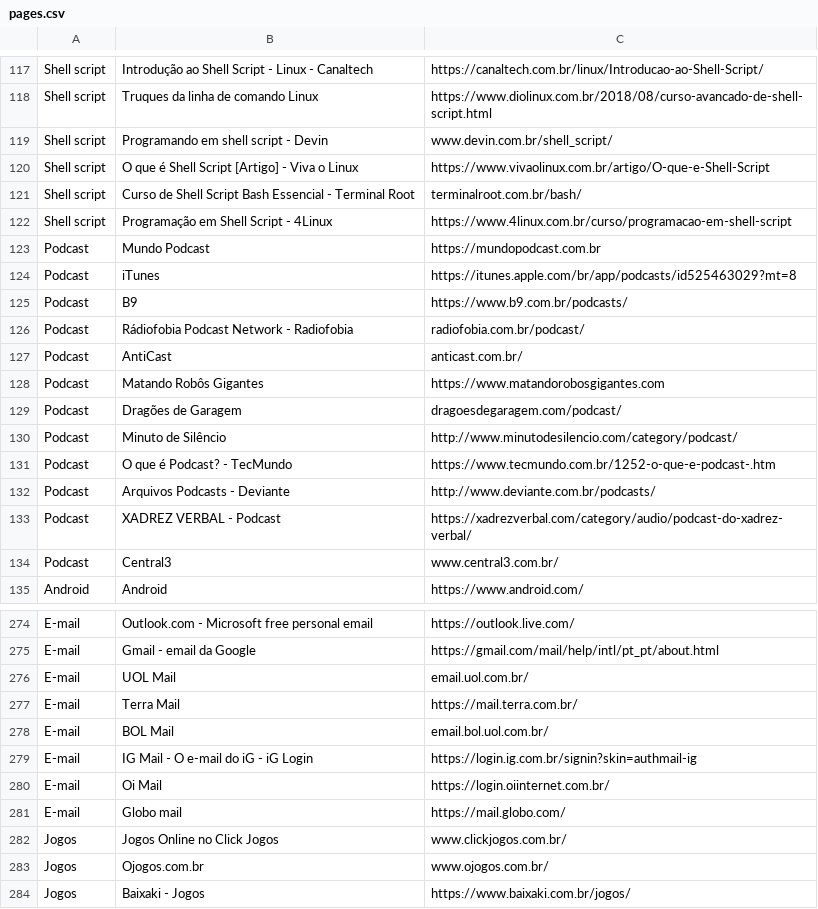
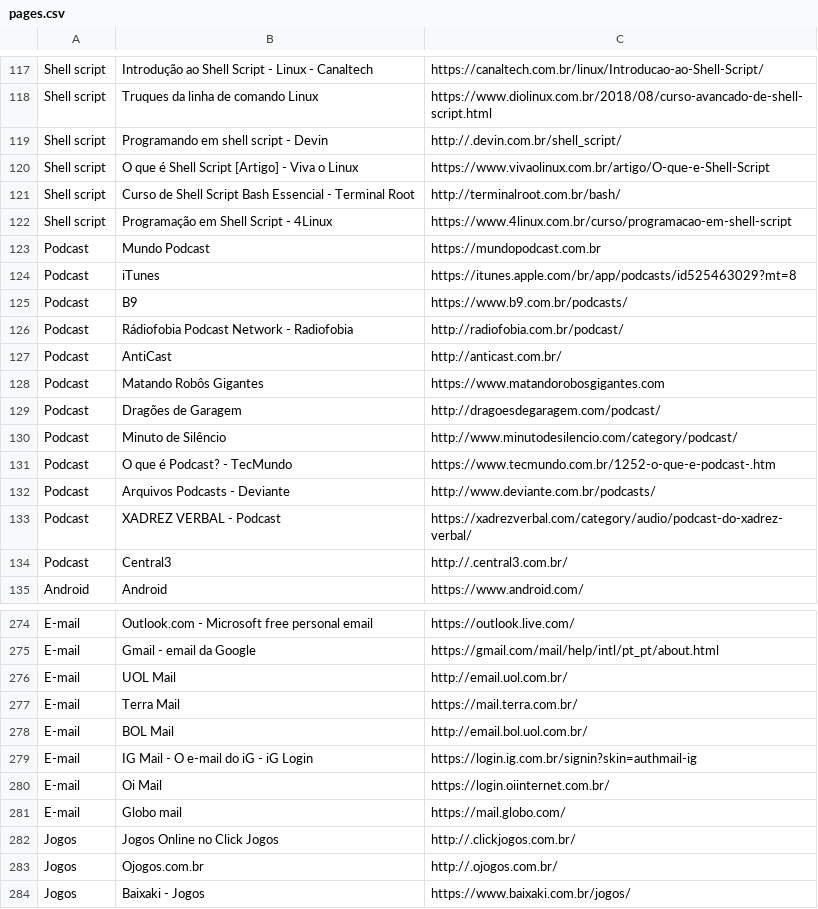
Before and after one commit to AndersonBatalha/tango_with_django, a CSV file: tango_with_django_project/pages.csv, drawn as a sheet; only a part is shown, gaps mark what is left out; the diff covers the shown part only.

Commit message:
Alteração no script populate_rango e nos arquivos csv

```diff
--- a/tango_with_django_project/pages.csv
+++ b/tango_with_django_project/pages.csv
@@ -118,5 +118,5 @@ Shell script,Introdução ao Shell Script - Linux - Canaltech,https://canaltech.
 Shell script,Truques da linha de comando Linux,https://www.diolinux.com.br/2018/08/curso-avancado-de-shell-script.html
-Shell script,Programando em shell script - Devin,www.devin.com.br/shell_script/
+Shell script,Programando em shell script - Devin,http://.devin.com.br/shell_script/
 Shell script,O que é Shell Script [Artigo] - Viva o Linux,https://www.vivaolinux.com.br/artigo/O-que-e-Shell-Script
-Shell script,Curso de Shell Script Bash Essencial - Terminal Root,terminalroot.com.br/bash/
+Shell script,Curso de Shell Script Bash Essencial - Terminal Root,http://terminalroot.com.br/bash/
 Shell script,Programação em Shell Script - 4Linux,https://www.4linux.com.br/curso/programacao-em-shell-script
@@ -125,6 +125,6 @@ Podcast,iTunes,https://itunes.apple.com/br/app/podcasts/id525463029?mt=8
 Podcast,B9,https://www.b9.com.br/podcasts/
-Podcast,Rádiofobia Podcast Network - Radiofobia,radiofobia.com.br/podcast/
-Podcast,AntiCast,anticast.com.br/
+Podcast,Rádiofobia Podcast Network - Radiofobia,http://radiofobia.com.br/podcast/
+Podcast,AntiCast,http://anticast.com.br/
 Podcast,Matando Robôs Gigantes,https://www.matandorobosgigantes.com
-Podcast,Dragões de Garagem,dragoesdegaragem.com/podcast/
+Podcast,Dragões de Garagem,http://dragoesdegaragem.com/podcast/
 Podcast,Minuto de Silêncio,http://www.minutodesilencio.com/category/podcast/
@@ -133,3 +133,3 @@ Podcast,Arquivos Podcasts - Deviante,http://www.deviante.com.br/podcasts/
 Podcast,XADREZ VERBAL - Podcast,https://xadrezverbal.com/category/audio/podcast-do-xadrez-verbal/
-Podcast,Central3,www.central3.com.br/
+Podcast,Central3,http://.central3.com.br/
 Android,Android,https://www.android.com/
@@ -276 +276 @@ E-mail, Gmail - email da Google,https://gmail.com/mail/help/intl/pt_pt/about.htm
-E-mail, UOL Mail,email.uol.com.br/
+E-mail,UOL Mail,http://email.uol.com.br/
@@ -278 +278 @@ E-mail, Terra Mail,https://mail.terra.com.br/
-E-mail, BOL Mail,email.bol.uol.com.br/
+E-mail,BOL Mail,http://email.bol.uol.com.br/
@@ -282,3 +282,3 @@ E-mail, Globo mail,https://mail.globo.com/
-Jogos,Jogos Online no Click Jogos,www.clickjogos.com.br/
-Jogos,Ojogos.com.br,www.ojogos.com.br/
+Jogos,Jogos Online no Click Jogos,http://.clickjogos.com.br/
+Jogos,Ojogos.com.br,http://.ojogos.com.br/
 Jogos,Baixaki - Jogos,https://www.baixaki.com.br/jogos/
```
Also changed, not shown: 27 edited cells elsewhere in this file, tango_with_django_project/categories.csv, 1 other file.
